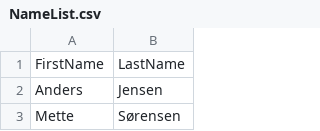
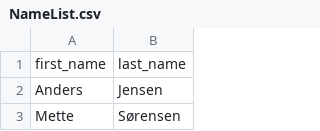
Before and after one commit to JBaltaMG/SynetheticDataGeneration, a CSV file: data/inputdata/NameList.csv, drawn as a sheet; only a part is shown.

```diff
--- a/data/inputdata/NameList.csv
+++ b/data/inputdata/NameList.csv
@@ -1,2 +1,2 @@
-FirstName,LastName
+first_name,last_name
 Anders,Jensen
```
Also changed, not shown: 37 other files.
